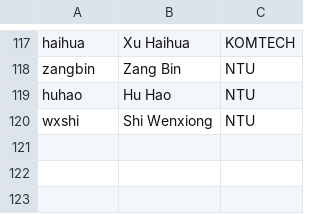
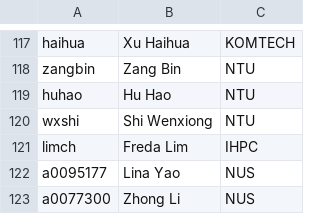
Before and after one commit to nick-wilson/hpc-usage-statistics, a CSV file: usernames-fixed.csv, drawn as a sheet; only a part is shown, gaps mark what is left out.

Commit message:
Additional corrected user information

```diff
--- a/usernames-fixed.csv
+++ b/usernames-fixed.csv
@@ -120 +120,4 @@ huhao,Hu Hao,NTU
 wxshi,Shi Wenxiong,NTU
+limch,Freda Lim,IHPC
+a0095177,Lina Yao,NUS
+a0077300,Zhong Li,NUS
```
